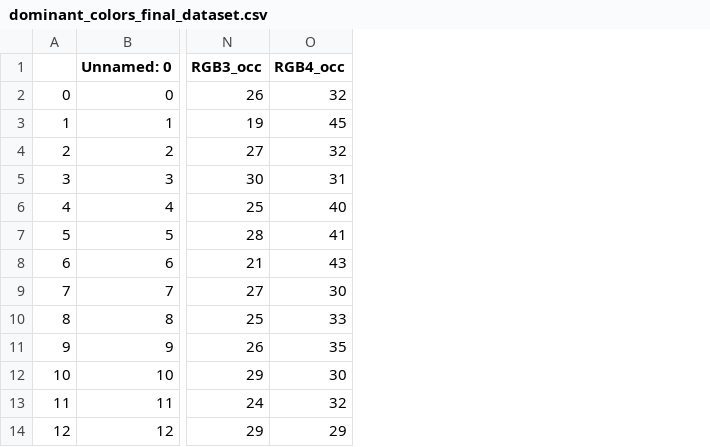
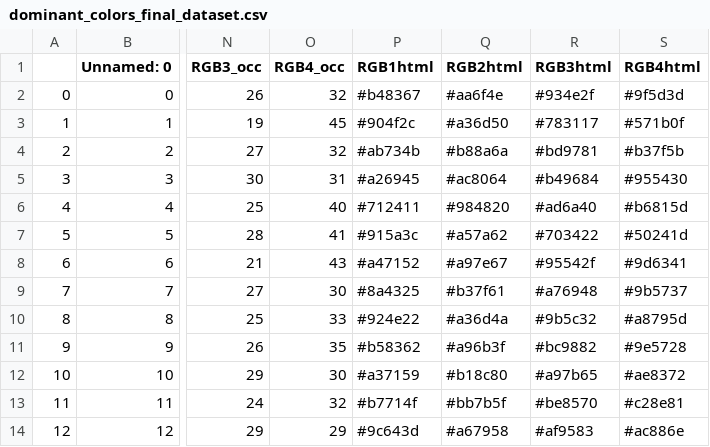
Before and after one commit to csipapicsa/fyp2021p03q10, a CSV file: data/processed/dominant_colors_final_dataset.csv, drawn as a sheet; only a part is shown, gaps mark what is left out; the diff names each change by its address in the sheet, - before the commit and + after, or states it on an @@ line.

Commit message:
HTML codes of colors, final workbook

```diff
--- a/data/processed/dominant_colors_final_dataset.csv
+++ b/data/processed/dominant_colors_final_dataset.csv
+column P (RGB1html), rows 2-14: #b48367 | #904f2c | #ab734b | #a26945 | #712411 | #915a3c | #a47152 | #8a4325 | #924e22 | #b58362 | #a37159 | #b7714f | #9c643d
+column Q (RGB2html), rows 2-14: #aa6f4e | #a36d50 | #b88a6a | #ac8064 | #984820 | #a57a62 | #a97e67 | #b37f61 | #a36d4a | #a96b3f | #b18c80 | #bb7b5f | #a67958
+column R (RGB3html), rows 2-14: #934e2f | #783117 | #bd9781 | #b49684 | #ad6a40 | #703422 | #95542f | #a76948 | #9b5c32 | #bc9882 | #a97b65 | #be8570 | #af9583
+column S (RGB4html), rows 2-14: #9f5d3d | #571b0f | #b37f5b | #955430 | #b6815d | #50241d | #9d6341 | #9b5737 | #a8795d | #9e5728 | #ae8372 | #c28e81 | #ac886e
```
Also changed, not shown: data/processed/final_df.csv, 2 other files.
